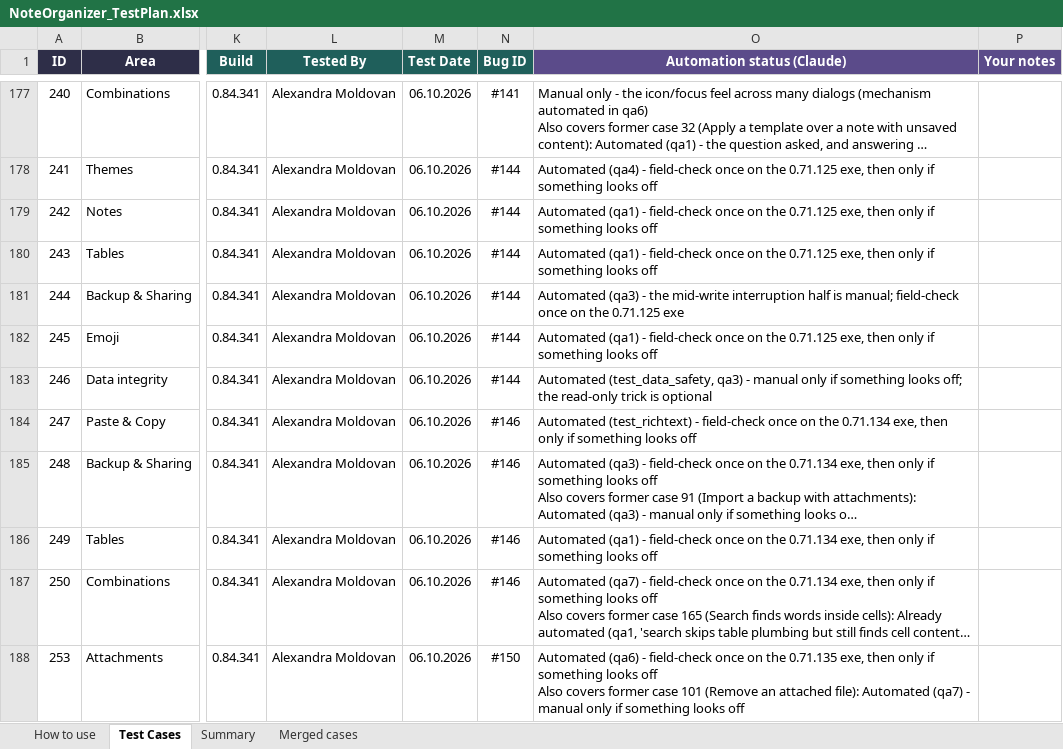
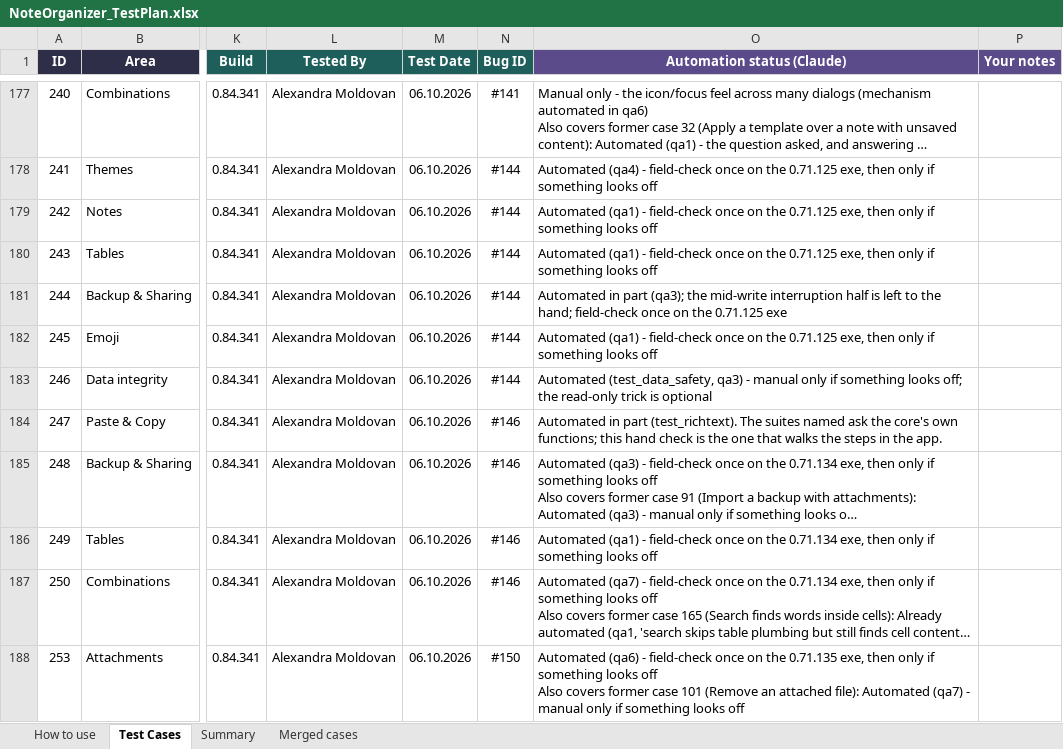
Before and after one commit to AlexandraMoldovan95/noteOrganizer, an Excel workbook: qa/NoteOrganizer_TestPlan.xlsx, sheet Test Cases, drawn as a sheet; only a part is shown, gaps mark what is left out; long unchanged cells end in …; values as stored, in another font and other column widths than the file's, no borders; conditional formats not drawn; the diff covers the shown part only; the diff names each change by its address in the sheet, - before the commit and + after, or states it on an @@ line.

```diff
--- a/qa/NoteOrganizer_TestPlan.xlsx (sheet Test Cases)
+++ b/qa/NoteOrganizer_TestPlan.xlsx (sheet Test Cases)
-O181 (Automation status (Claude)): Automated (qa3) - the mid-write interruption half is manual; field-check once…
+O181 (Automation status (Claude)): Automated in part (qa3); the mid-write interruption half is left to the hand; field-check once…
-O184 (Automation status (Claude)): Automated (test_richtext) - field-check once on the 0.71.134 exe, then only if something looks off
+O184 (Automation status (Claude)): Automated in part (test_richtext). The suites named ask the core's own functions; this hand check is the one that walks the steps in the app.
```
Also changed, not shown: 106 edited cells elsewhere in this sheet, sheet How to use, 4 other files.
